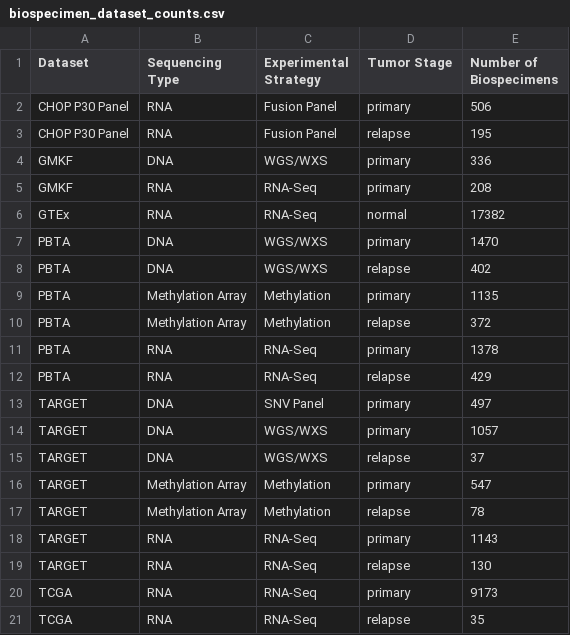
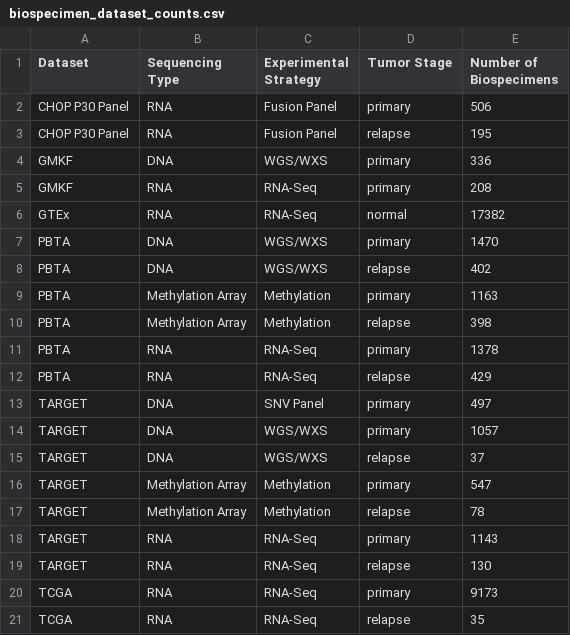
Before and after one commit to PediatricOpenTargets/documentation, a CSV file: scripts/biospecimen_dataset_counts.csv, drawn as a sheet.

```diff
--- a/scripts/biospecimen_dataset_counts.csv
+++ b/scripts/biospecimen_dataset_counts.csv
@@ -8,4 +8,4 @@ PBTA,DNA,WGS/WXS,primary,1470
 PBTA,DNA,WGS/WXS,relapse,402
-PBTA,Methylation Array,Methylation,primary,1135
-PBTA,Methylation Array,Methylation,relapse,372
+PBTA,Methylation Array,Methylation,primary,1163
+PBTA,Methylation Array,Methylation,relapse,398
 PBTA,RNA,RNA-Seq,primary,1378
```
Also changed, not shown: scripts/biospecimen_dataset_disease_counts.csv, 4 other files.
